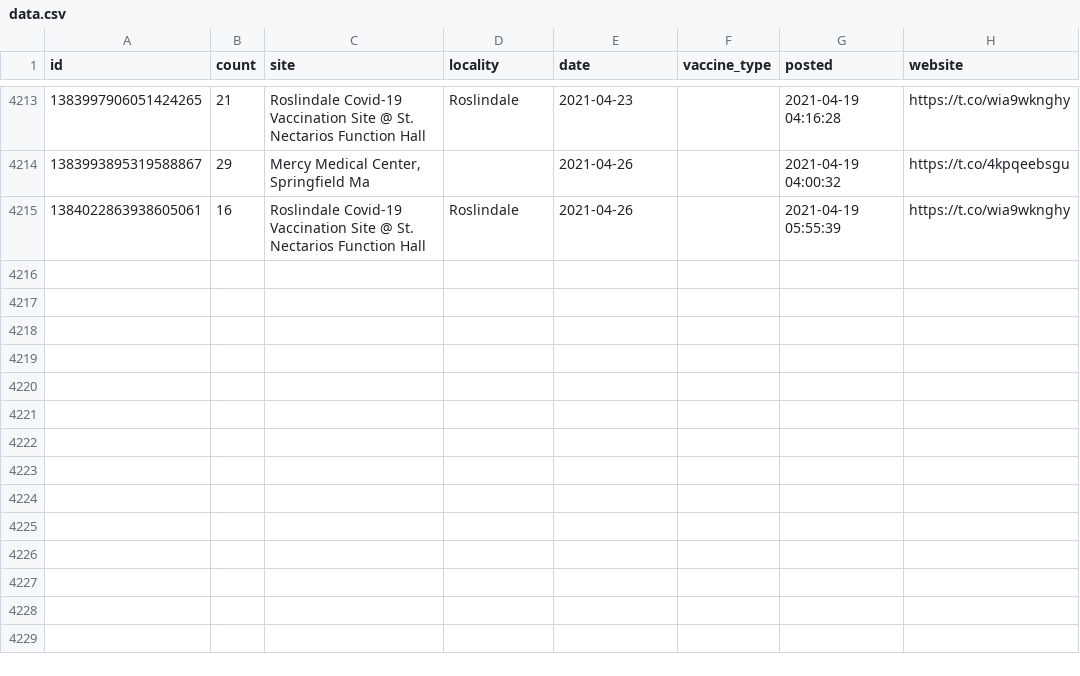
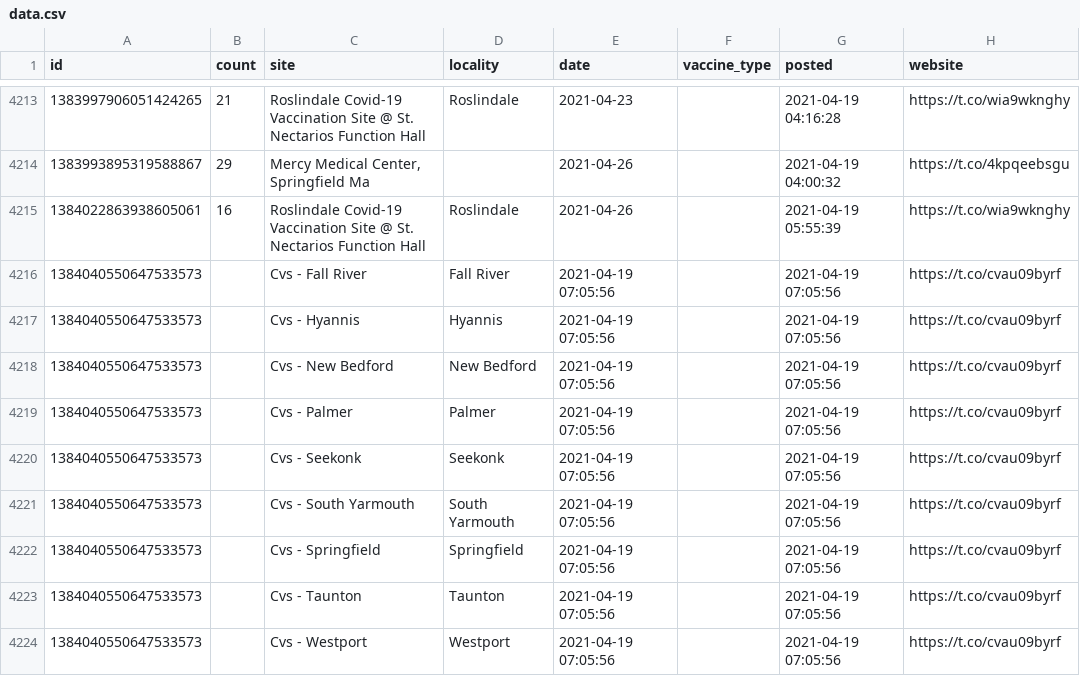
Before and after one commit to gchatterjee/appt-analysis, a CSV file: etl/data/data.csv, drawn as a sheet; only a part is shown, gaps mark what is left out.

```diff
--- a/etl/data/data.csv
+++ b/etl/data/data.csv
@@ -4215 +4215,10 @@ id,count,site,locality,date,vaccine_type,posted,website
 1384022863938605061,16,Roslindale Covid-19 Vaccination Site @ St. Nectarios Function Hall,Roslindale,2021-04-26,,2021-04-19 05:55:39,https://t.co/wia9wknghy
+1384040550647533573,,Cvs - Fall River,Fall River,2021-04-19 07:05:56,,2021-04-19 07:05:56,https://t.co/cvau09byrf
+1384040550647533573,,Cvs - Hyannis,Hyannis,2021-04-19 07:05:56,,2021-04-19 07:05:56,https://t.co/cvau09byrf
+1384040550647533573,,Cvs - New Bedford,New Bedford,2021-04-19 07:05:56,,2021-04-19 07:05:56,https://t.co/cvau09byrf
+1384040550647533573,,Cvs - Palmer,Palmer,2021-04-19 07:05:56,,2021-04-19 07:05:56,https://t.co/cvau09byrf
+1384040550647533573,,Cvs - Seekonk,Seekonk,2021-04-19 07:05:56,,2021-04-19 07:05:56,https://t.co/cvau09byrf
+1384040550647533573,,Cvs - South Yarmouth,South Yarmouth,2021-04-19 07:05:56,,2021-04-19 07:05:56,https://t.co/cvau09byrf
+1384040550647533573,,Cvs - Springfield,Springfield,2021-04-19 07:05:56,,2021-04-19 07:05:56,https://t.co/cvau09byrf
+1384040550647533573,,Cvs - Taunton,Taunton,2021-04-19 07:05:56,,2021-04-19 07:05:56,https://t.co/cvau09byrf
+1384040550647533573,,Cvs - Westport,Westport,2021-04-19 07:05:56,,2021-04-19 07:05:56,https://t.co/cvau09byrf
```
Also changed, not shown: 1 other file.
